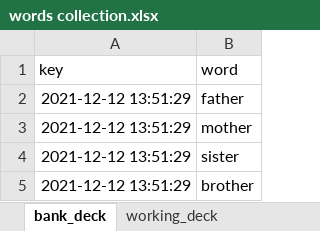
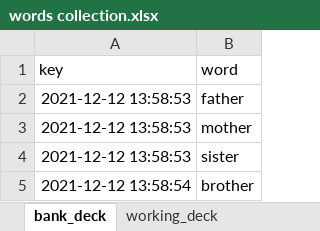
Before and after one commit to slavkoSenkiv/ebbenhaus-flash-cards, an Excel workbook: words collection.xlsx, sheet bank_deck, drawn as a sheet; values as stored, in another font and other column widths than the file's, no borders; the diff names each change by its address in the sheet, - before the commit and + after, or states it on an @@ line.

```diff
--- a/words collection.xlsx (sheet bank_deck)
+++ b/words collection.xlsx (sheet bank_deck)
-A2:A4 (key): 2021-12-12 13:51:29
+A2:A4 (key): 2021-12-12 13:58:53
-A5 (key): 2021-12-12 13:51:29
+A5 (key): 2021-12-12 13:58:54
```
Also changed, not shown: sheet working_deck, 2 other files.
